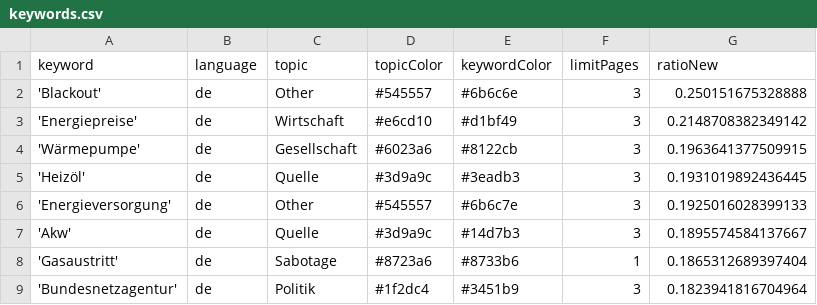
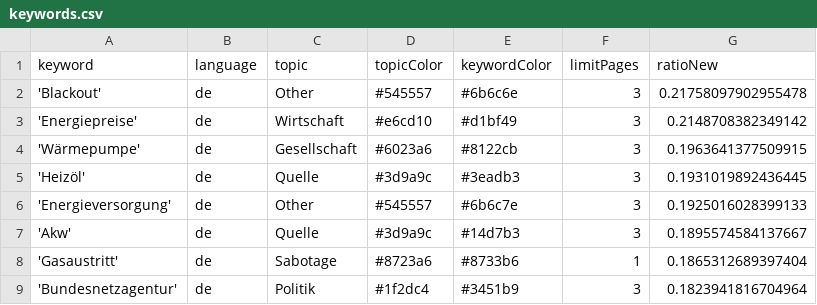
Before and after one commit to newsWhisperer/winterWeapon, a CSV file: keywords.csv, drawn as a sheet; only a part is shown.

Commit message:
Commit from GitHub Actions (harvest:0.0)

```diff
--- a/keywords.csv
+++ b/keywords.csv
@@ -1,3 +1,3 @@
 keyword,language,topic,topicColor,keywordColor,limitPages,ratioNew
-'Blackout',de,Other,#545557,#6b6c6e,3,0.250151675328888
+'Blackout',de,Other,#545557,#6b6c6e,3,0.21758097902955478
 'Energiepreise',de,Wirtschaft,#e6cd10,#d1bf49,3,0.2148708382349142
```
